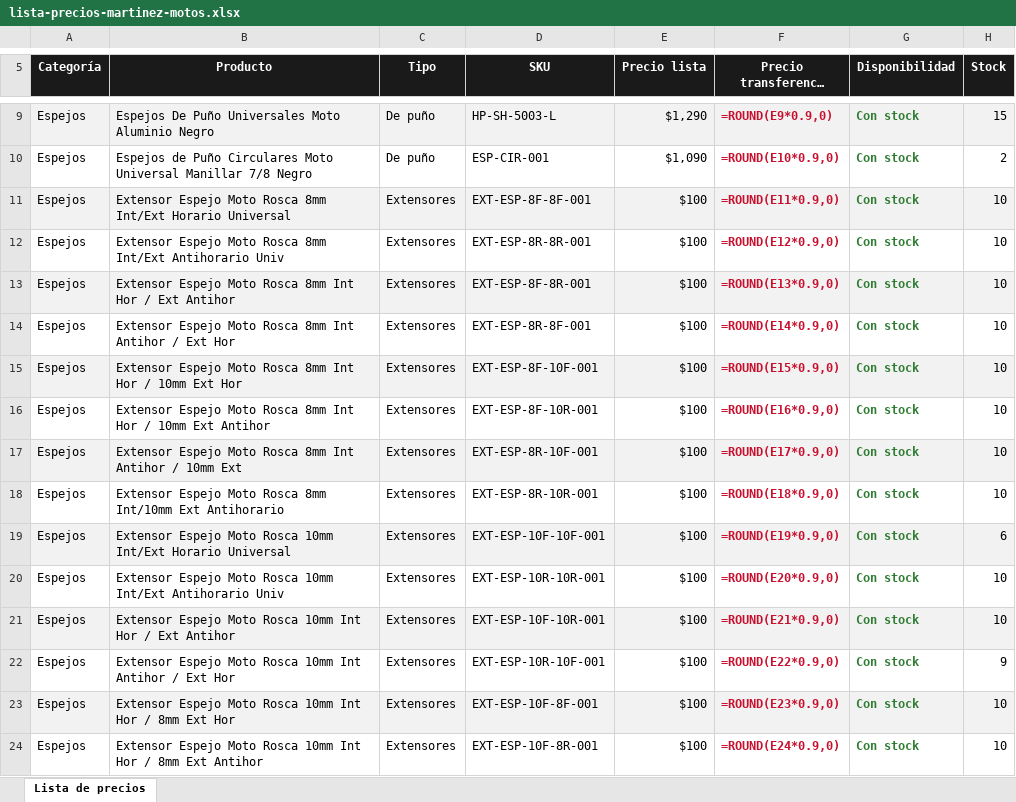
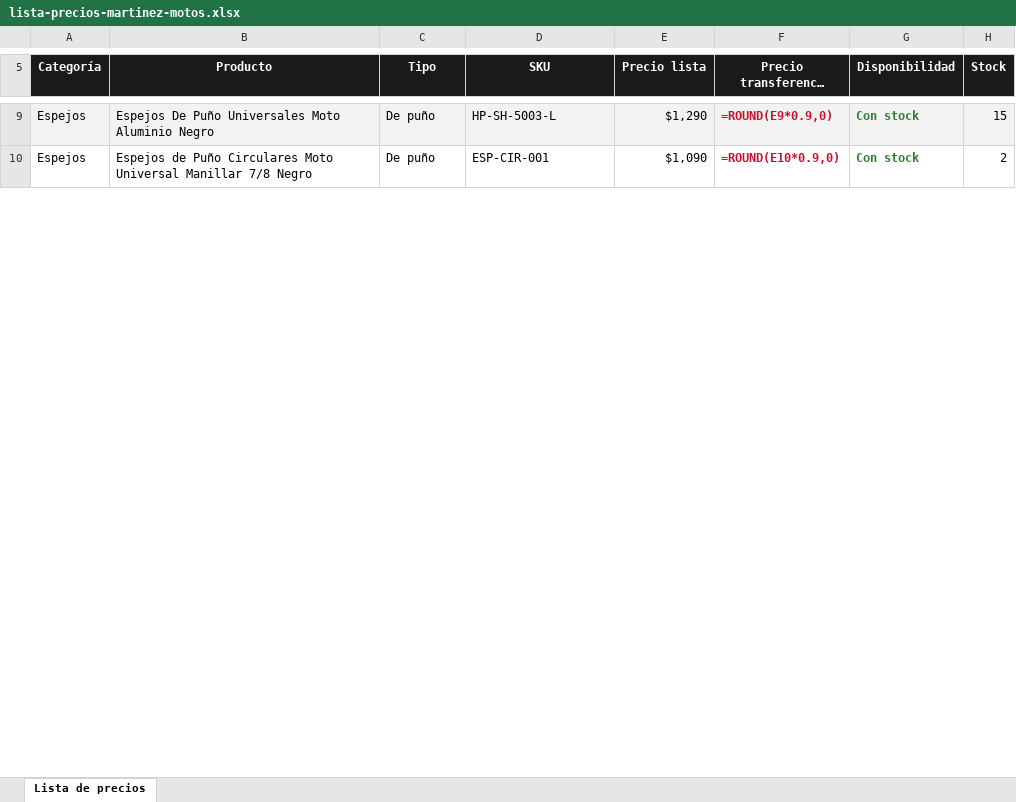
Before and after one commit to mateomartinezmv/ecommanager, an Excel workbook: docs/meta-ia/lista-precios-martinez-motos.xlsx, sheet Lista de precios, drawn as a sheet; only a part is shown, gaps mark what is left out; long unchanged cells end in …; values as stored, in another font and other column widths than the file's, no borders; formulas without a stored value are shown as written; the diff covers the shown part only; the diff names each change by its address in the sheet, - before the commit and + after, or states it on an @@ line.

```diff
--- a/docs/meta-ia/lista-precios-martinez-motos.xlsx (sheet Lista de precios)
+++ b/docs/meta-ia/lista-precios-martinez-motos.xlsx (sheet Lista de precios)
-row 11: Espejos | Extensor Espejo Moto Rosca 8mm Int/Ext Horario Universal | Extensores | EXT-ESP-8F-8F-001 | $100 | =ROUND(E11*0.9,0) | Con stock | 10
-row 12: Espejos | Extensor Espejo Moto Rosca 8mm Int/Ext Antihorario Univ | Extensores | EXT-ESP-8R-8R-001 | $100 | =ROUND(E12*0.9,0) | Con stock | 10
-row 13: Espejos | Extensor Espejo Moto Rosca 8mm Int Hor / Ext Antihor | Extensores | EXT-ESP-8F-8R-001 | $100 | =ROUND(E13*0.9,0) | Con stock | 10
-row 14: Espejos | Extensor Espejo Moto Rosca 8mm Int Antihor / Ext Hor | Extensores | EXT-ESP-8R-8F-001 | $100 | =ROUND(E14*0.9,0) | Con stock | 10
-row 15: Espejos | Extensor Espejo Moto Rosca 8mm Int Hor / 10mm Ext Hor | Extensores | EXT-ESP-8F-10F-001 | $100 | =ROUND(E15*0.9,0) | Con stock | 10
-row 16: Espejos | Extensor Espejo Moto Rosca 8mm Int Hor / 10mm Ext Antihor | Extensores | EXT-ESP-8F-10R-001 | $100 | =ROUND(E16*0.9,0) | Con stock | 10
-row 17: Espejos | Extensor Espejo Moto Rosca 8mm Int Antihor / 10mm Ext | Extensores | EXT-ESP-8R-10F-001 | $100 | =ROUND(E17*0.9,0) | Con stock | 10
-row 18: Espejos | Extensor Espejo Moto Rosca 8mm Int/10mm Ext Antihorario | Extensores | EXT-ESP-8R-10R-001 | $100 | =ROUND(E18*0.9,0) | Con stock | 10
-row 19: Espejos | Extensor Espejo Moto Rosca 10mm Int/Ext Horario Universal | Extensores | EXT-ESP-10F-10F-001 | $100 | =ROUND(E19*0.9,0) | Con stock | 6
-row 20: Espejos | Extensor Espejo Moto Rosca 10mm Int/Ext Antihorario Univ | Extensores | EXT-ESP-10R-10R-001 | $100 | =ROUND(E20*0.9,0) | Con stock | 10
-row 21: Espejos | Extensor Espejo Moto Rosca 10mm Int Hor / Ext Antihor | Extensores | EXT-ESP-10F-10R-001 | $100 | =ROUND(E21*0.9,0) | Con stock | 10
-row 22: Espejos | Extensor Espejo Moto Rosca 10mm Int Antihor / Ext Hor | Extensores | EXT-ESP-10R-10F-001 | $100 | =ROUND(E22*0.9,0) | Con stock | 9
-row 23: Espejos | Extensor Espejo Moto Rosca 10mm Int Hor / 8mm Ext Hor | Extensores | EXT-ESP-10F-8F-001 | $100 | =ROUND(E23*0.9,0) | Con stock | 10
-row 24: Espejos | Extensor Espejo Moto Rosca 10mm Int Hor / 8mm Ext Antihor | Extensores | EXT-ESP-10F-8R-001 | $100 | =ROUND(E24*0.9,0) | Con stock | 10
```
Also changed, not shown: 2 removed rows and 46 edited cells elsewhere in this sheet.
